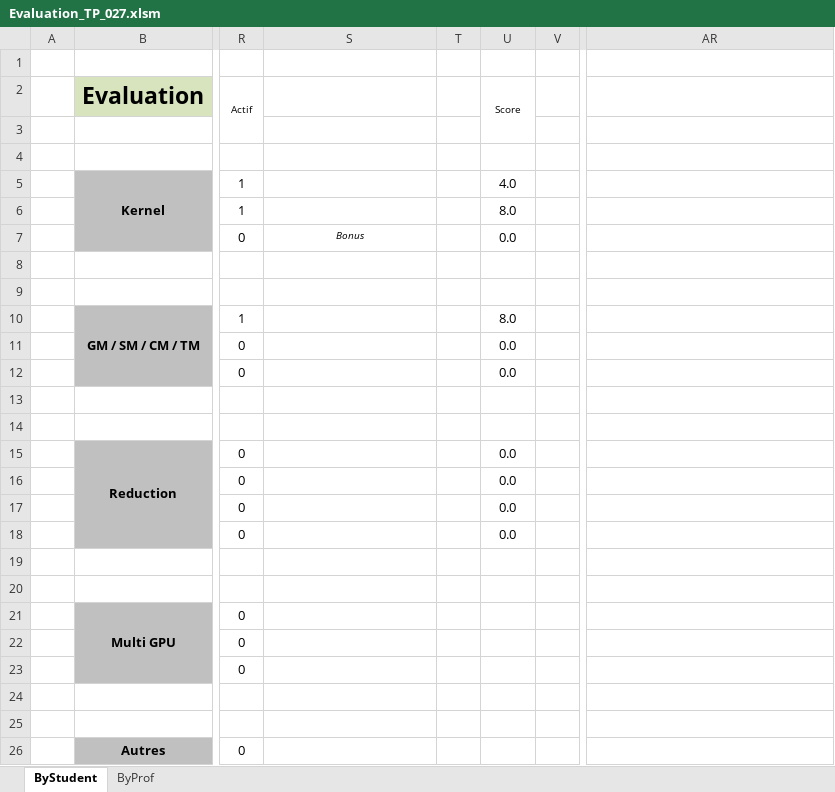
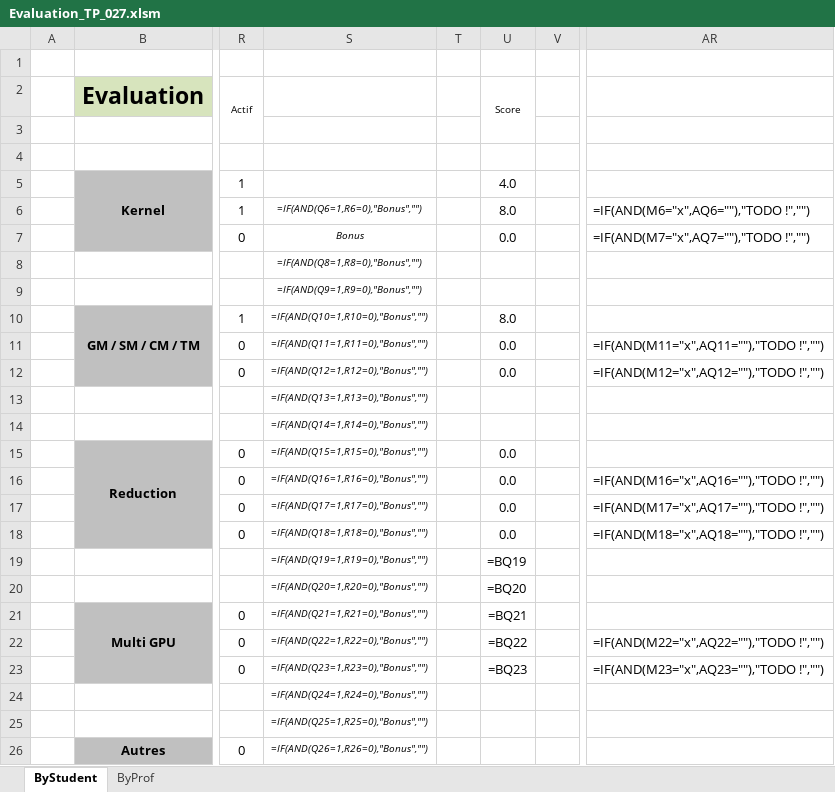
Before and after one commit to cyrilmanuel/SaveCuda, an Excel workbook: WCuda/RELEASE/Evaluation_TP_027.xlsm, sheet ByStudent, drawn as a sheet; only a part is shown, gaps mark what is left out; values as stored, in another font and other column widths than the file's, no borders; formulas without a stored value are shown as written; charts and pictures and conditional formats not drawn; rows hold the shown columns only; the diff covers the shown part only; the diff names each change by its address in the sheet, - before the commit and + after, or states it on an @@ line.

```diff
--- a/WCuda/RELEASE/Evaluation_TP_027.xlsm (sheet ByStudent)
+++ b/WCuda/RELEASE/Evaluation_TP_027.xlsm (sheet ByStudent)
-S6: (empty)
+S6: =IF(AND(Q6=1,R6=0),"Bonus","")
-AR6: (empty)
+AR6: =IF(AND(M6="x",AQ6=""),"TODO !","")
-AR7: (empty)
+AR7: =IF(AND(M7="x",AQ7=""),"TODO !","")
-S8: (empty)
+S8: =IF(AND(Q8=1,R8=0),"Bonus","")
-S9: (empty)
+S9: =IF(AND(Q9=1,R9=0),"Bonus","")
-S10: (empty)
+S10: =IF(AND(Q10=1,R10=0),"Bonus","")
-S11: (empty)
+S11: =IF(AND(Q11=1,R11=0),"Bonus","")
-AR11: (empty)
+AR11: =IF(AND(M11="x",AQ11=""),"TODO !","")
-S12: (empty)
+S12: =IF(AND(Q12=1,R12=0),"Bonus","")
-AR12: (empty)
+AR12: =IF(AND(M12="x",AQ12=""),"TODO !","")
-S13: (empty)
+S13: =IF(AND(Q13=1,R13=0),"Bonus","")
-S14: (empty)
+S14: =IF(AND(Q14=1,R14=0),"Bonus","")
-S15: (empty)
+S15: =IF(AND(Q15=1,R15=0),"Bonus","")
-S16: (empty)
+S16: =IF(AND(Q16=1,R16=0),"Bonus","")
-AR16: (empty)
+AR16: =IF(AND(M16="x",AQ16=""),"TODO !","")
-S17: (empty)
+S17: =IF(AND(Q17=1,R17=0),"Bonus","")
-AR17: (empty)
+AR17: =IF(AND(M17="x",AQ17=""),"TODO !","")
-S18: (empty)
+S18: =IF(AND(Q18=1,R18=0),"Bonus","")
-AR18: (empty)
+AR18: =IF(AND(M18="x",AQ18=""),"TODO !","")
-row 19: (empty)
+row 19:  |  |  | =IF(AND(Q19=1,R19=0),"Bonus","") |  | =BQ19
-row 20: (empty)
+row 20:  |  |  | =IF(AND(Q20=1,R20=0),"Bonus","") |  | =BQ20
-S21: (empty)
+S21: =IF(AND(Q21=1,R21=0),"Bonus","")
-U21 (Score): (empty)
+U21 (Score): =BQ21
-S22: (empty)
+S22: =IF(AND(Q22=1,R22=0),"Bonus","")
-U22 (Score): (empty)
+U22 (Score): =BQ22
-AR22: (empty)
+AR22: =IF(AND(M22="x",AQ22=""),"TODO !","")
-S23: (empty)
+S23: =IF(AND(Q23=1,R23=0),"Bonus","")
-U23 (Score): (empty)
+U23 (Score): =BQ23
-AR23: (empty)
+AR23: =IF(AND(M23="x",AQ23=""),"TODO !","")
-S24: (empty)
+S24: =IF(AND(Q24=1,R24=0),"Bonus","")
-S25: (empty)
+S25: =IF(AND(Q25=1,R25=0),"Bonus","")
-S26: (empty)
+S26: =IF(AND(Q26=1,R26=0),"Bonus","")
```
Also changed, not shown: 27 edited cells elsewhere in this sheet, sheet ByProf, hidden cells, charts or pictures, 4 other files.
